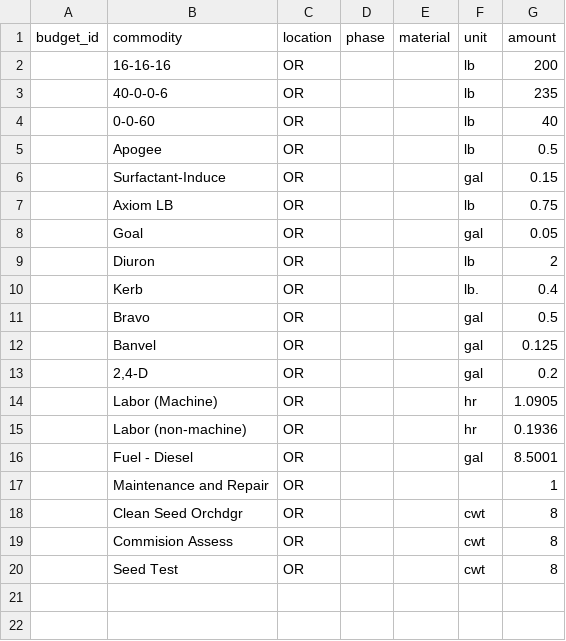
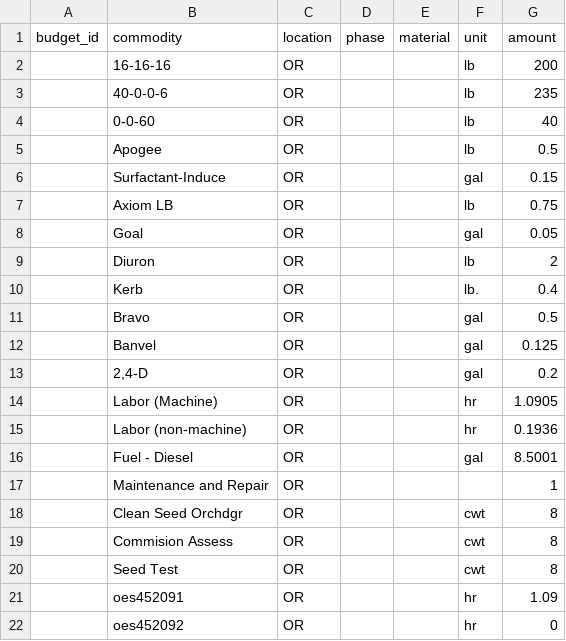
Before and after one commit to CSTARS/farm-budgets-data, a CSV file: ucd/OR-Orchard_Grass_Seed.csv, drawn as a sheet; the diff names each change by its address in the sheet, - before the commit and + after, or states it on an @@ line.

```diff
--- a/ucd/OR-Orchard_Grass_Seed.csv
+++ b/ucd/OR-Orchard_Grass_Seed.csv
+row 21:  | oes452091 | OR |  |  | hr | 1.09
+row 22:  | oes452092 | OR |  |  | hr | 0
```
Also changed, not shown: nass/commodity_list.csv, nass/county_adc.csv, 30 other files.
